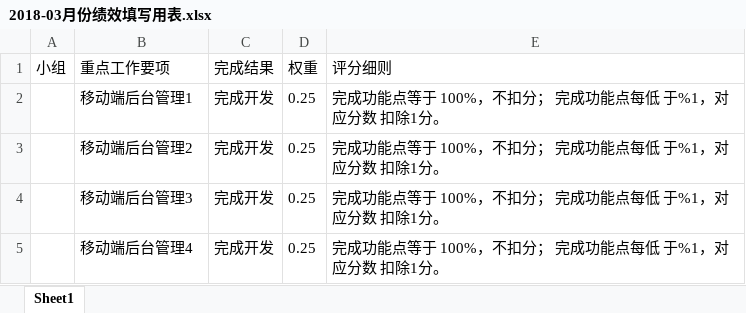
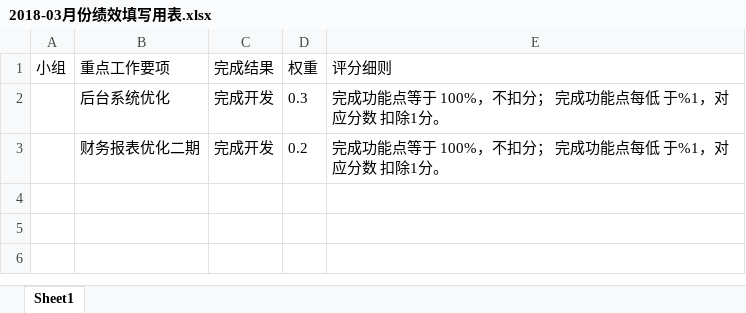
Before and after one commit to thisnew/AutoAchievements, an Excel workbook: 2018-03月份绩效填写用表.xlsx, sheet Sheet1, drawn as a sheet; values as stored, in another font and other column widths than the file's, no borders; the diff names each change by its address in the sheet, - before the commit and + after, or states it on an @@ line.

```diff
--- a/2018-03月份绩效填写用表.xlsx (sheet Sheet1)
+++ b/2018-03月份绩效填写用表.xlsx (sheet Sheet1)
-B2 (重点工作要项): 移动端后台管理1
+B2 (重点工作要项): 后台系统优化
-D2 (权重): 0.25
+D2 (权重): 0.3
-B3 (重点工作要项): 移动端后台管理2
+B3 (重点工作要项): 财务报表优化二期
-D3 (权重): 0.25
+D3 (权重): 0.2
-row 4:  | 移动端后台管理3 | 完成开发 | 0.25 | 完成功能点等于 100%，不扣分； 完成功能点每低 于%1，对应分数 扣除1分。
-row 5:  | 移动端后台管理4 | 完成开发 | 0.25 | 完成功能点等于 100%，不扣分； 完成功能点每低 于%1，对应分数 扣除1分。
```
Also changed, not shown: 12 other files.
